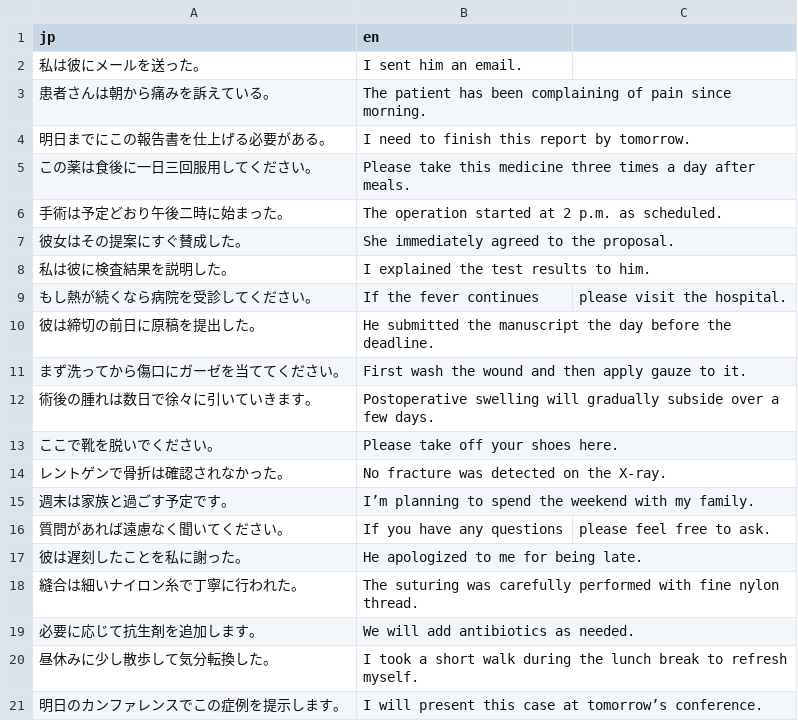
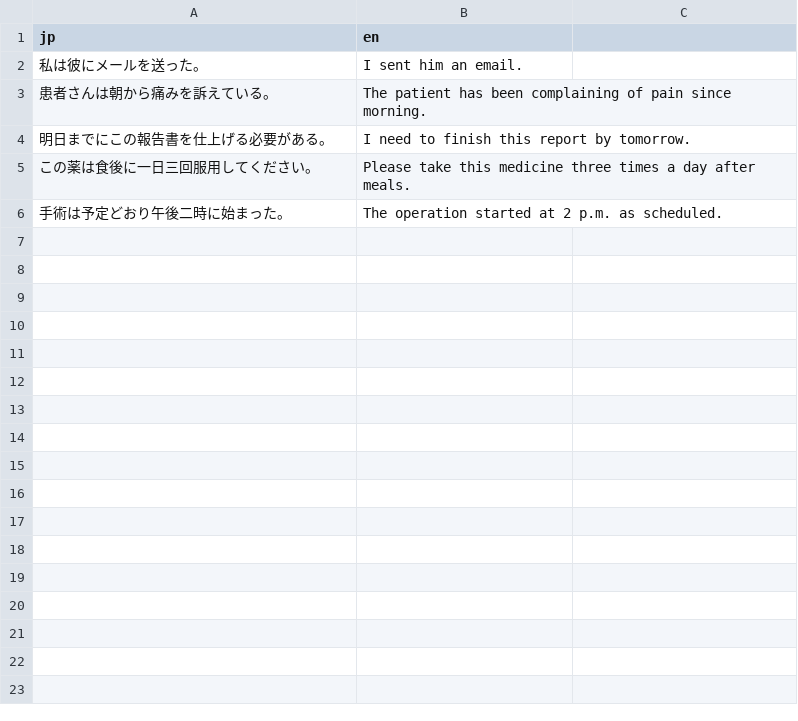
Before and after one commit to diceky46789/waei-pwa, a CSV file: builtin_problems.csv, drawn as a sheet.

```diff
--- a/builtin_problems.csv
+++ b/builtin_problems.csv
@@ -6,16 +6 @@ jp,en
 手術は予定どおり午後二時に始まった。,The operation started at 2 p.m. as scheduled.
-彼女はその提案にすぐ賛成した。,She immediately agreed to the proposal.
-私は彼に検査結果を説明した。,I explained the test results to him.
-もし熱が続くなら病院を受診してください。,If the fever continues, please visit the hospital.
-彼は締切の前日に原稿を提出した。,He submitted the manuscript the day before the deadline.
-まず洗ってから傷口にガーゼを当ててください。,First wash the wound and then apply gauze to it.
-術後の腫れは数日で徐々に引いていきます。,Postoperative swelling will gradually subside over a few days.
-ここで靴を脱いでください。,Please take off your shoes here.
-レントゲンで骨折は確認されなかった。,No fracture was detected on the X‑ray.
-週末は家族と過ごす予定です。,I’m planning to spend the weekend with my family.
-質問があれば遠慮なく聞いてください。,If you have any questions, please feel free to ask.
-彼は遅刻したことを私に謝った。,He apologized to me for being late.
-縫合は細いナイロン糸で丁寧に行われた。,The suturing was carefully performed with fine nylon thread.
-必要に応じて抗生剤を追加します。,We will add antibiotics as needed.
-昼休みに少し散歩して気分転換した。,I took a short walk during the lunch break to refresh myself.
-明日のカンファレンスでこの症例を提示します。,I will present this case at tomorrow’s conference.
```
Also changed, not shown: 5 other files.
